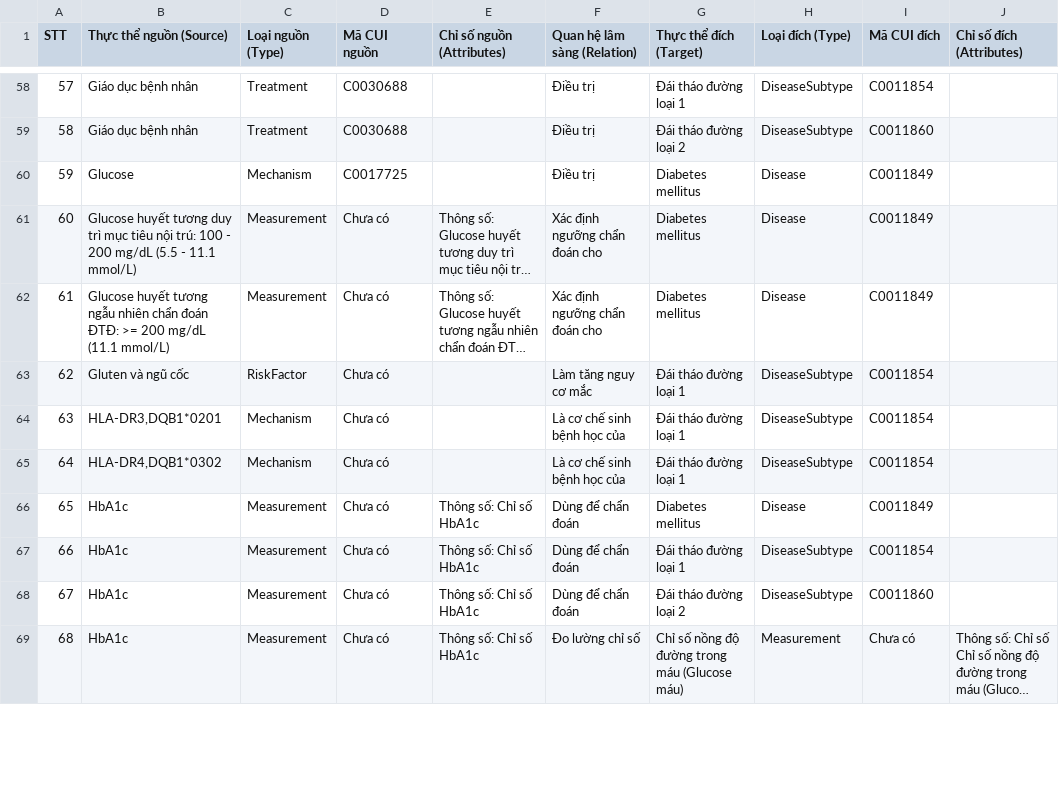
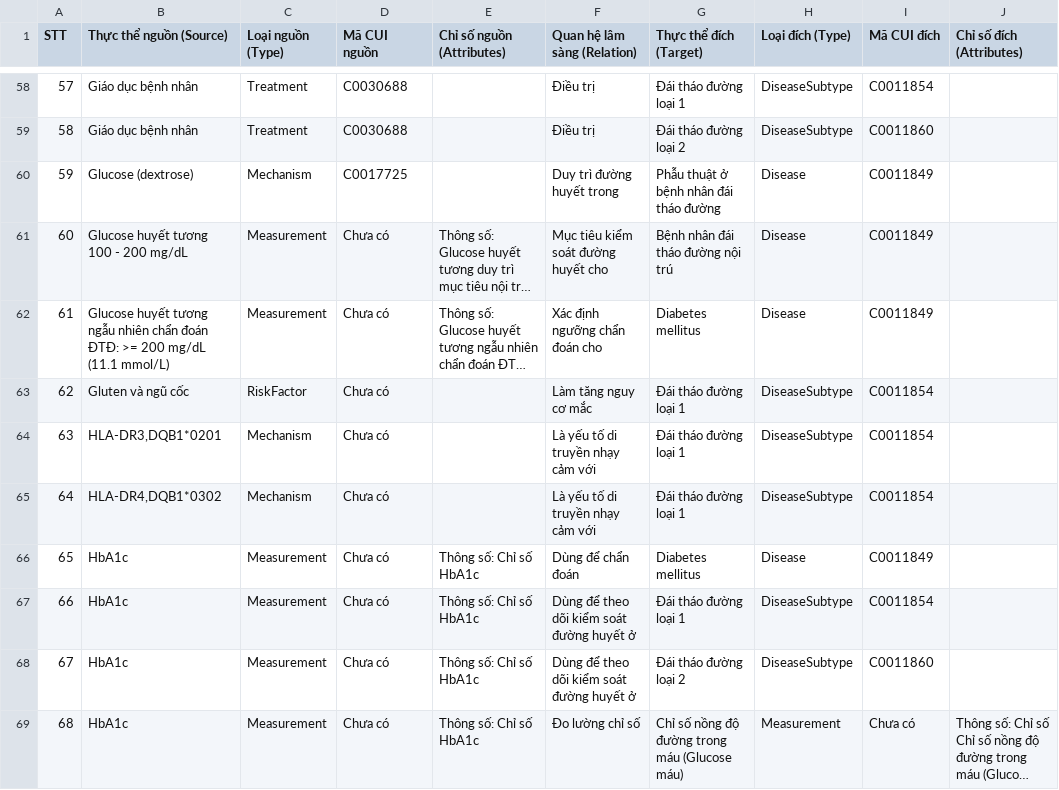
Before and after one commit to NoirHuy/Extract_Graph, a CSV file: data/reports/diabetes/clinical_knowledge_summary_verified.csv, drawn as a sheet; only a part is shown, gaps mark what is left out; long unchanged cells end in …; the diff covers the shown part only; the diff names each change by its address in the sheet, - before the commit and + after, or states it on an @@ line.

Commit message:
feat(evaluation): full multi-agent LLM review board with batching, clinical reasoning critiques and verified export

```diff
--- a/data/reports/diabetes/clinical_knowledge_summary_verified.csv
+++ b/data/reports/diabetes/clinical_knowledge_summary_verified.csv
-B60 (Thực thể nguồn (Source)): Glucose
+B60 (Thực thể nguồn (Source)): Glucose (dextrose)
-F60 (Quan hệ lâm sàng (Relation)): Điều trị
+F60 (Quan hệ lâm sàng (Relation)): Duy trì đường huyết trong
-G60 (Thực thể đích (Target)): Diabetes mellitus
+G60 (Thực thể đích (Target)): Phẫu thuật ở bệnh nhân đái tháo đường
-B61 (Thực thể nguồn (Source)): …huyết tương duy trì mục tiêu nội trú: 100 - 200 mg/dL (5.5 - 11.1 mmol/L)
+B61 (Thực thể nguồn (Source)): …huyết tương 100 - 200 mg/dL
-F61 (Quan hệ lâm sàng (Relation)): Xác định ngưỡng chẩn đoán cho
+F61 (Quan hệ lâm sàng (Relation)): Mục tiêu kiểm soát đường huyết cho
-G61 (Thực thể đích (Target)): Diabetes mellitus
+G61 (Thực thể đích (Target)): Bệnh nhân đái tháo đường nội trú
-F64:F65 (Quan hệ lâm sàng (Relation)): Là cơ chế sinh bệnh học của
+F64:F65 (Quan hệ lâm sàng (Relation)): Là yếu tố di truyền nhạy cảm với
-F67:F68 (Quan hệ lâm sàng (Relation)): Dùng để chẩn đoán
+F67:F68 (Quan hệ lâm sàng (Relation)): Dùng để theo dõi kiểm soát đường huyết ở
```
Also changed, not shown: 71 edited cells elsewhere in this file, data/reports/hypertension/clinical_knowledge_summary_verified.csv, 7 other files.
